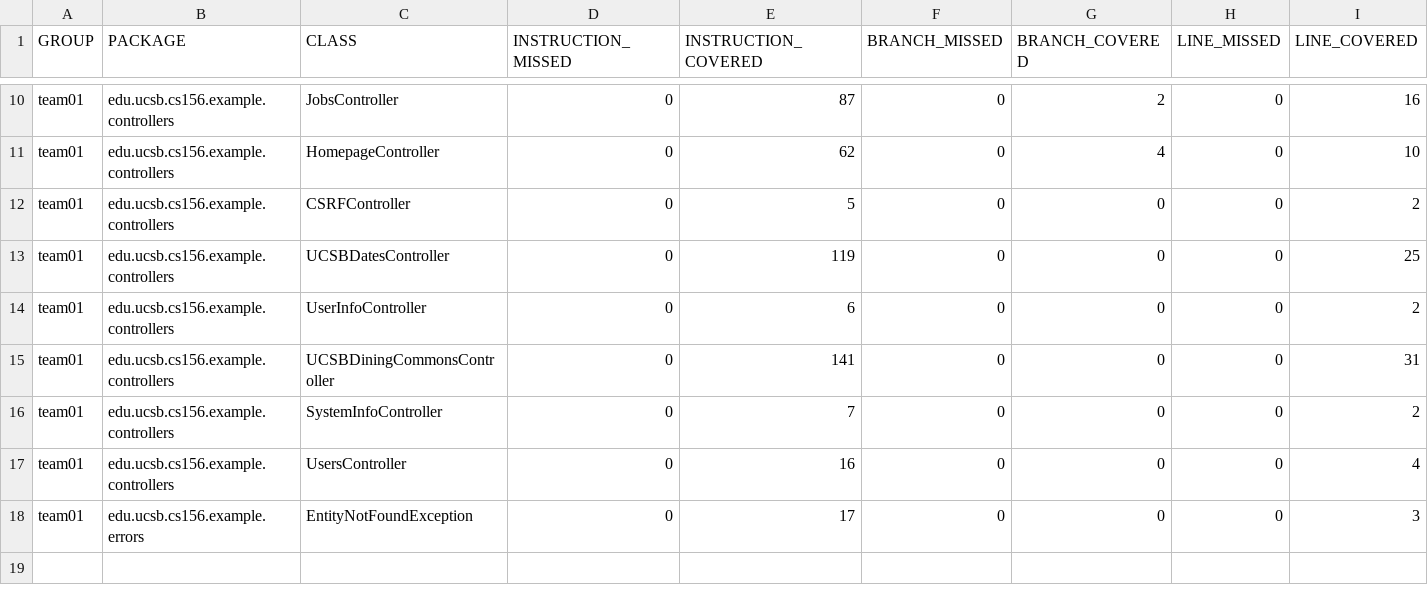
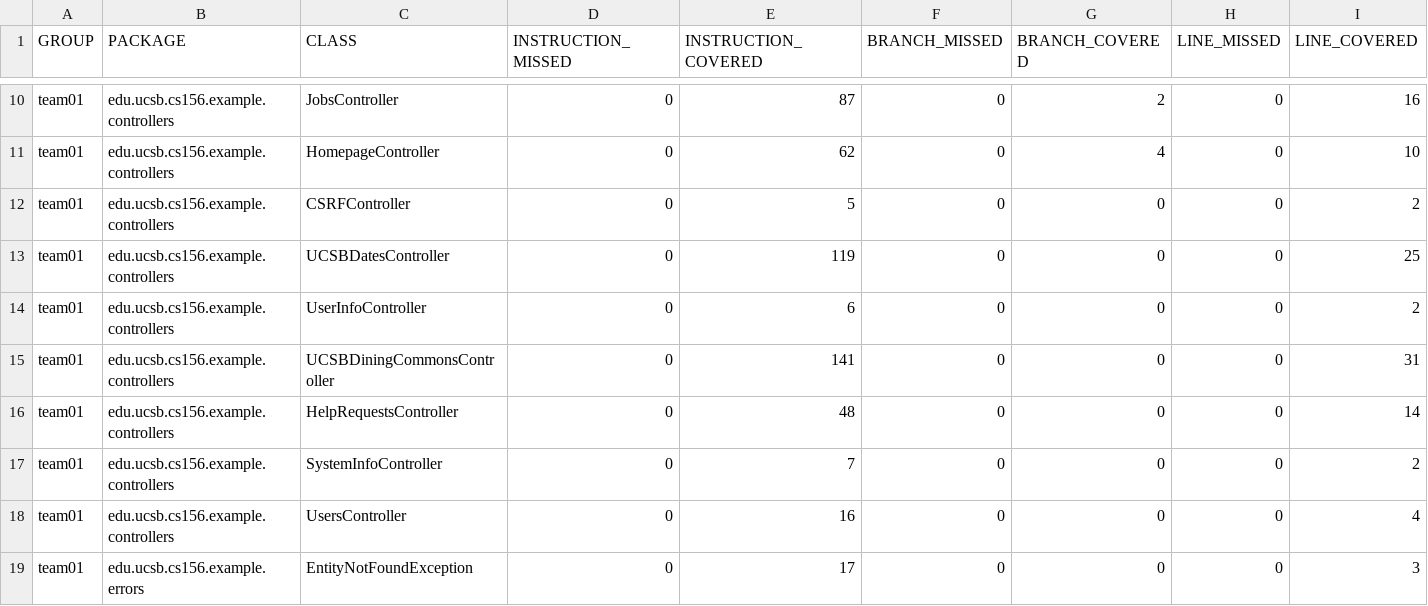
Before and after one commit to ucsb-cs156-s25/team01-s25-06, a CSV file: jacoco/jacoco.csv, drawn as a sheet; only a part is shown, gaps mark what is left out; rows hold the shown columns only; the diff names each change by its address in the sheet, - before the commit and + after, or states it on an @@ line.

Commit message:
Deploying to gh-pages from @ ucsb-cs156-s25/team01-s25-06@c79fe20eeddaee7dfd1293512e900805e7763a9f 🚀

```diff
--- a/jacoco/jacoco.csv
+++ b/jacoco/jacoco.csv
+row 16: team01 | edu.ucsb.cs156.example.controllers | HelpRequestsController | 0 | 48 | 0 | 0 | 0 | 14
```
Also changed, not shown: 7 other files.
